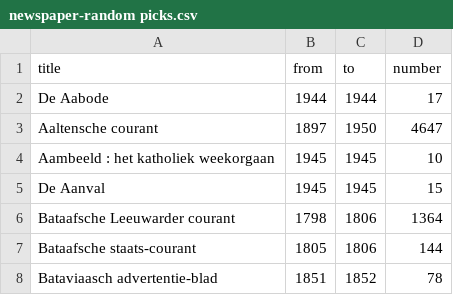
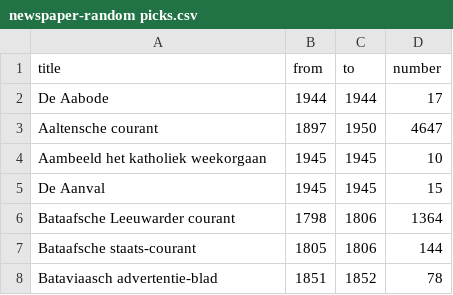
Before and after one commit to PernillaJuliette/Algorithm-Design-group-1, a CSV file: newspaper-random picks.csv, drawn as a sheet; only a part is shown.

Commit message:
Update newspaper-random picks.csv

```diff
--- a/newspaper-random picks.csv
+++ b/newspaper-random picks.csv
@@ -3,3 +3,3 @@ De Aabode,1944,1944,17
 Aaltensche courant,1897,1950,4647	
-Aambeeld : het katholiek weekorgaan,1945,1945,10	
+Aambeeld  het katholiek weekorgaan,1945,1945,10	
 De Aanval,1945,1945,15	
```
